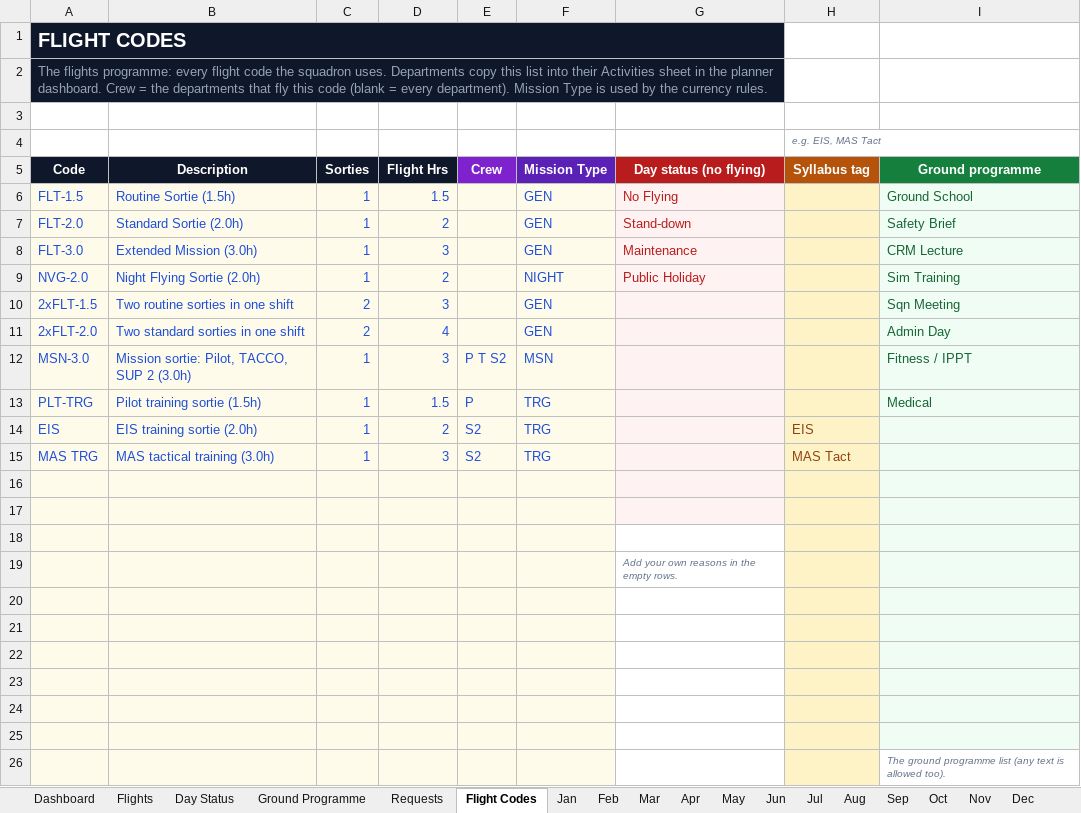
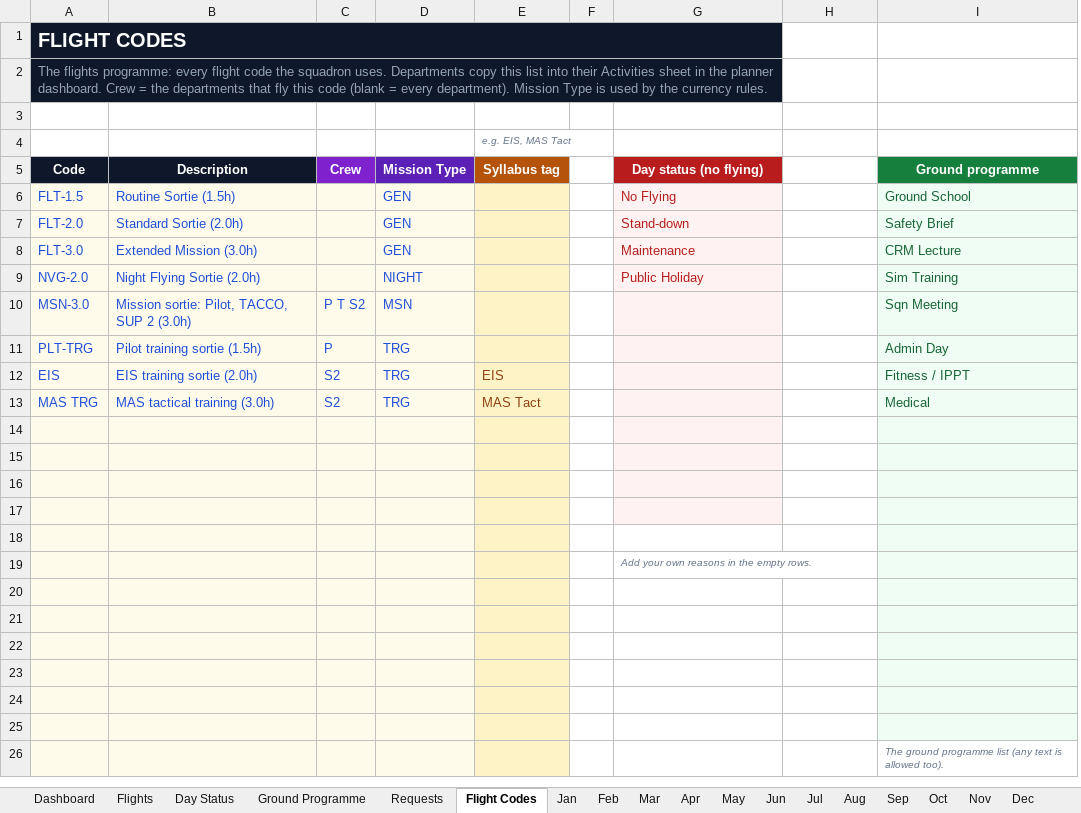
Before and after one commit to Reverii/Lodestar, an Excel workbook: Master_Planner.xlsx, sheet Flight Codes, drawn as a sheet; values as stored, in another font and other column widths than the file's, no borders; removed rows and columns are numbered as before the commit, all else as after; the diff names each change by its address in the sheet, - before the commit and + after, or states it on an @@ line.

```diff
--- a/Master_Planner.xlsx (sheet Flight Codes)
+++ b/Master_Planner.xlsx (sheet Flight Codes)
-column C (Sorties), rows 6-9: all 1; rows 12-15: all 1
-column D (Flight Hrs), rows 6-9: 1.5 | 2 | 3 | 2; rows 12-15: 3 | 1.5 | 2 | 3
+column E (Syllabus tag), row 4: e.g. EIS, MAS Tact; rows 12-13: EIS | MAS Tact
+column F, empty
-H4: e.g. EIS, MAS Tact
+H4: (empty)
-H5: Syllabus tag
+H5: (empty)
-H5 fill: #B45309
+H5 fill: none
-H6:H9 fill: #FEF3C7
+H6:H9 fill: none
-row 10: 2xFLT-1.5 | Two routine sorties in one shift | 2 | 3 |  | GEN |  |  | Sqn Meeting
-row 11: 2xFLT-2.0 | Two standard sorties in one shift | 2 | 4 |  | GEN |  |  | Admin Day
-H10:H13 fill: #FEF3C7
+H10:H13 fill: none
-I10 (Ground programme): Fitness / IPPT
+I10 (Ground programme): Sqn Meeting
-I11 (Ground programme): Medical
+I11 (Ground programme): Admin Day
-H12: EIS
+H12: (empty)
-I12 (Ground programme): (empty)
+I12 (Ground programme): Fitness / IPPT
-H13: MAS Tact
+H13: (empty)
-I13 (Ground programme): (empty)
+I13 (Ground programme): Medical
+row 14: (empty)
+row 15: (empty)
-H16:H26 fill: #FEF3C7
+H16:H26 fill: none
```
Also changed, not shown: sheet Flights, sheet Ground Programme, hidden cells, Flight_Ops_Planner_Loadmaster.xlsx, Flight_Ops_Planner_Pilot.xlsx, 9 other files.
